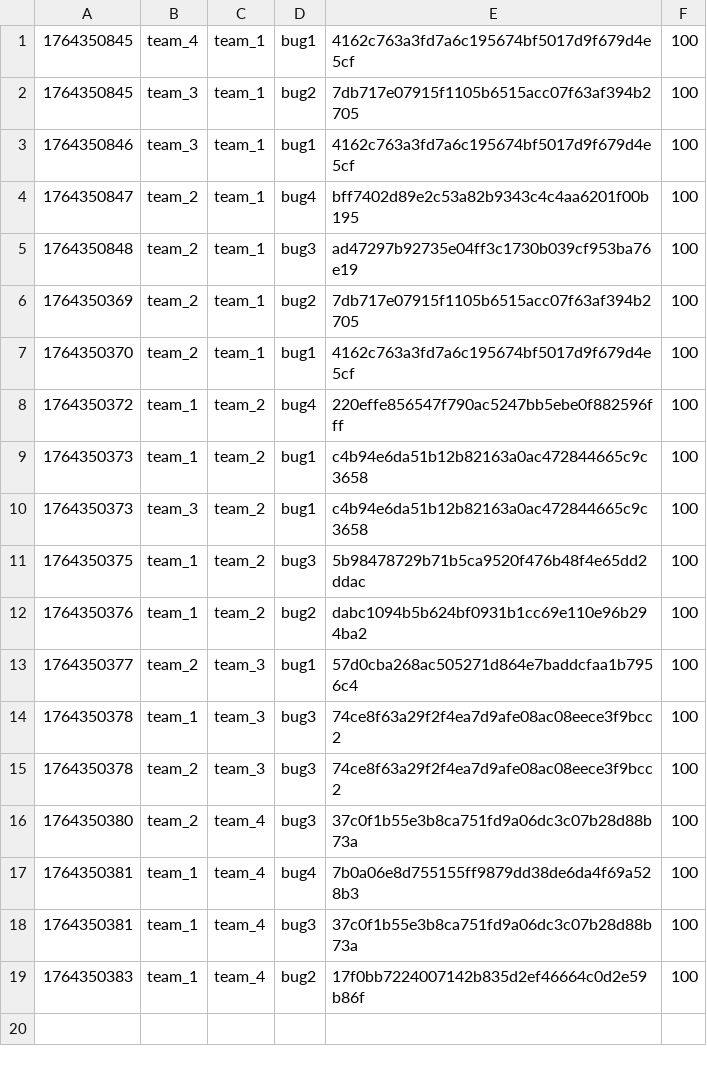
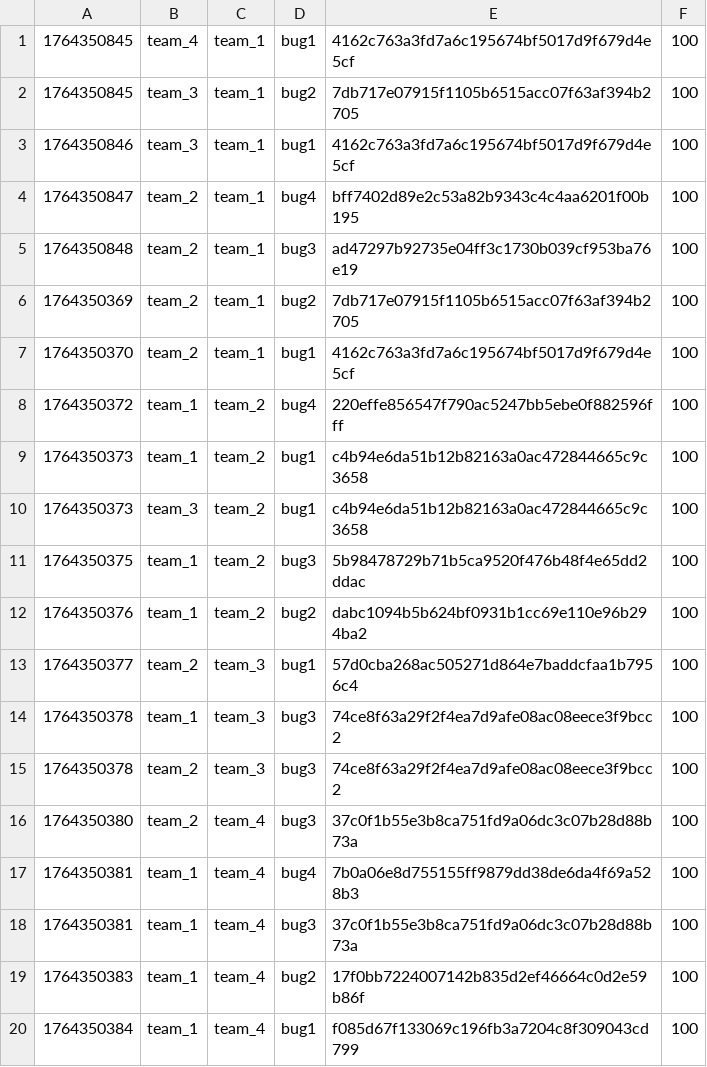
Before and after one commit to hspace-io/2025w-gitctf-score, a CSV file: score.csv, drawn as a sheet.

Commit message:
[Score] team_1 +100
team_1 attacked `bug1` f085d67f133069c196fb3a7204c8f309043cd799 of team_4

```diff
--- a/score.csv
+++ b/score.csv
@@ -19 +19,2 @@
 1764350383,team_1,team_4,bug2,17f0bb7224007142b835d2ef46664c0d2e59b86f,100
+1764350384,team_1,team_4,bug1,f085d67f133069c196fb3a7204c8f309043cd799,100
```
